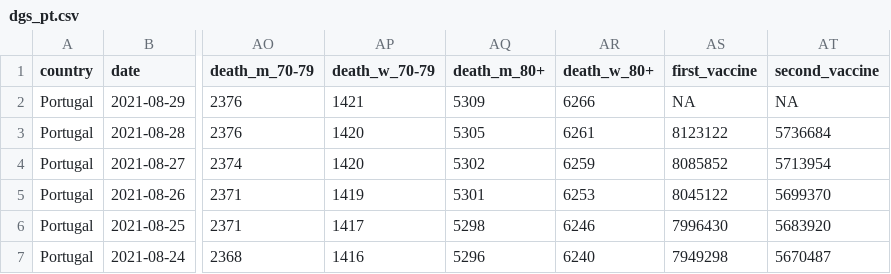
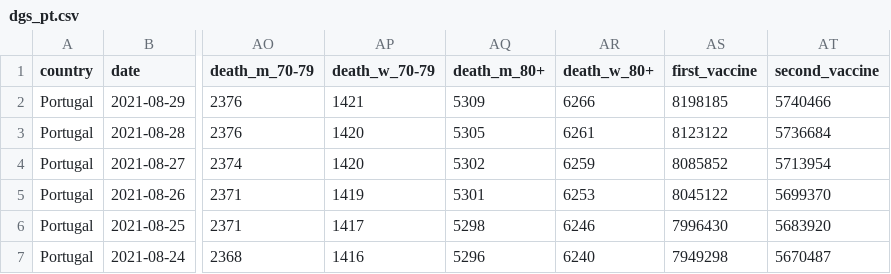
Before and after one commit to averissimo/covid19.pt.data, a CSV file: data/dgs_pt.csv, drawn as a sheet; only a part is shown, gaps mark what is left out; the diff names each change by its address in the sheet, - before the commit and + after, or states it on an @@ line.

```diff
--- a/data/dgs_pt.csv
+++ b/data/dgs_pt.csv
-AS2 (first_vaccine): NA
+AS2 (first_vaccine): 8198185
-AT2 (second_vaccine): NA
+AT2 (second_vaccine): 5740466
```
Also changed, not shown: 5 other files.
